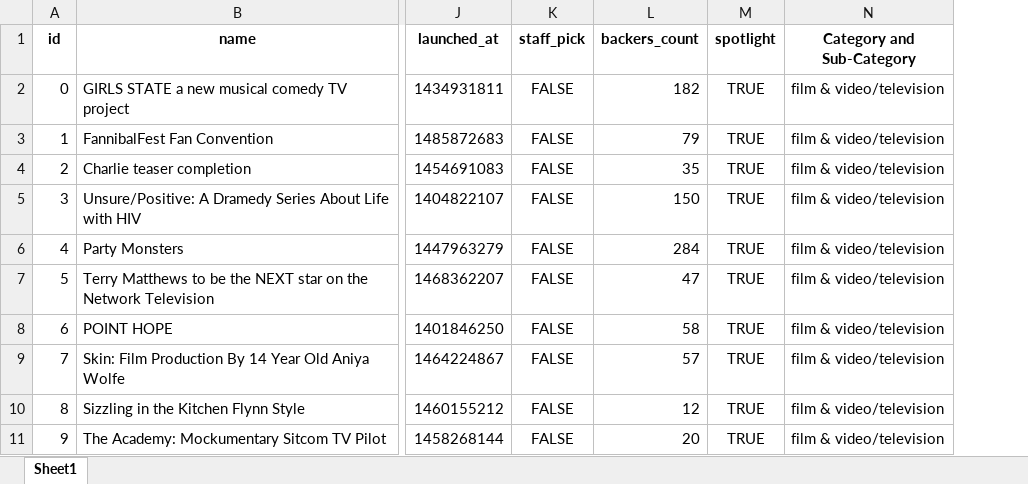
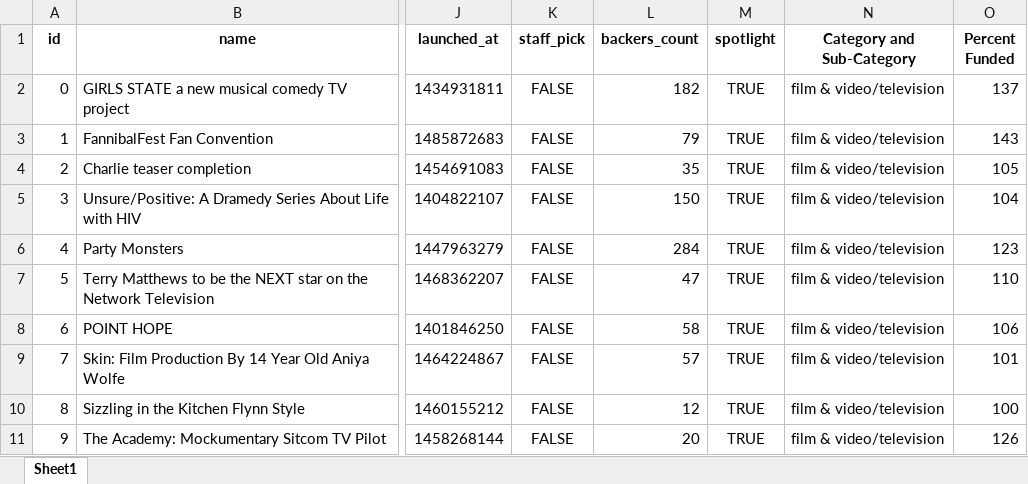
Before and after one commit to atulbhingarde/DATA-01, an Excel workbook: StarterBook.xlsx, sheet Sheet1, drawn as a sheet; only a part is shown, gaps mark what is left out; values as stored, in another font and other column widths than the file's, no borders; conditional formats not drawn; the diff names each change by its address in the sheet, - before the commit and + after, or states it on an @@ line.

```diff
--- a/StarterBook.xlsx (sheet Sheet1)
+++ b/StarterBook.xlsx (sheet Sheet1)
+column O (Percent Funded), rows 2-11: 137 | 143 | 105 | 104 | 123 | 110 | 106 | 101 | 100 | 126
```
Also changed, not shown: 1 other file.
